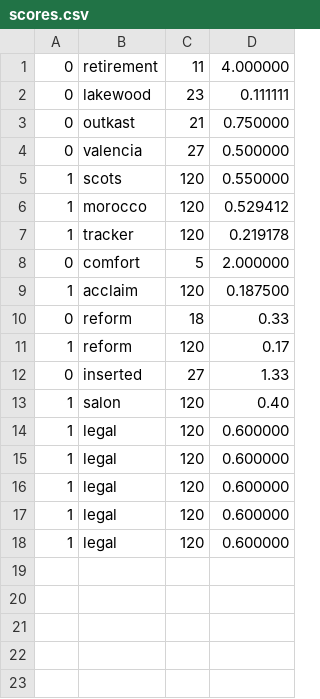
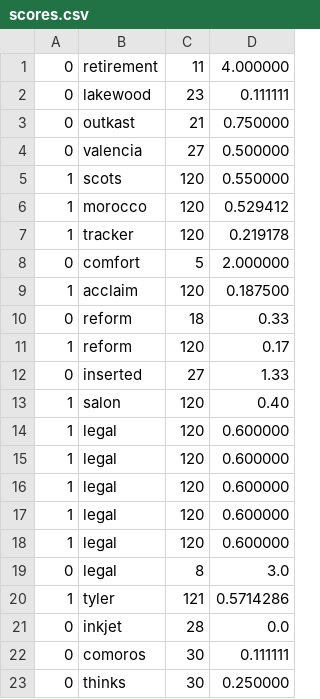
Before and after one commit to HDi98/learn_java, a CSV file: HW3/data/scores.csv, drawn as a sheet; the diff names each change by its address in the sheet, - before the commit and + after, or states it on an @@ line.

```diff
--- a/HW3/data/scores.csv
+++ b/HW3/data/scores.csv
+row 19: 0 | legal | 8 | 3.0
+row 20: 1 | tyler | 121 | 0.5714286
+row 21: 0 | inkjet | 28 | 0.0
+row 22: 0 | comoros | 30 | 0.111111
+row 23: 0 | thinks | 30 | 0.250000
```
Also changed, not shown: 40 other files.
